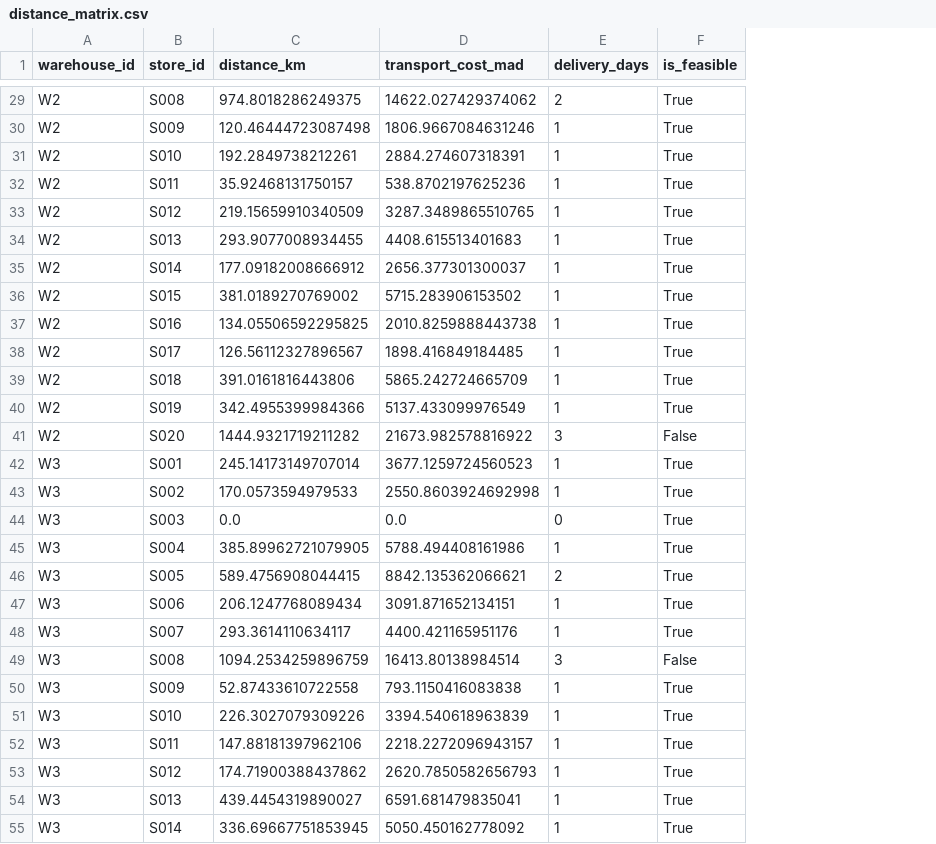
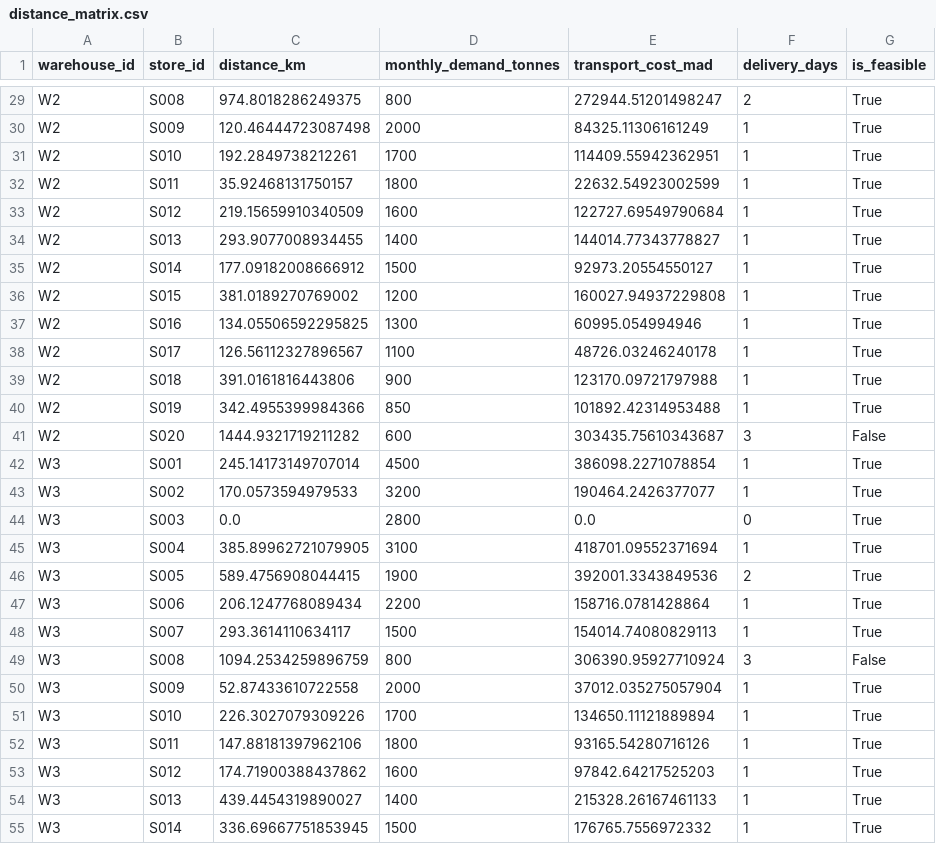
Before and after one commit to Hossamfazaz0/supply-chain-intelligence-morocco, a CSV file: data/raw/distance_matrix.csv, drawn as a sheet; only a part is shown, gaps mark what is left out; addresses are those after the commit; the diff covers the shown part only; the diff names each change by its address in the sheet, - before the commit and + after, or states it on an @@ line.

Commit message:
Add 24-month historical demand data with Moroccan seasonality

```diff
--- a/data/raw/distance_matrix.csv
+++ b/data/raw/distance_matrix.csv
+column D (monthly_demand_tonnes), rows 29-55: 800 | 2000 | 1700 | 1800 | 1600 | 1400 | 1500 | 1200 | 1300 | 1100 | 900 | 850 | 600 | 4500 | 3200 | 2800 | 3100 | 1900 | 2200 | 1500 | 800 | 2000 | 1700 | 1800 | 1600 | 1400 | 1500
-E29 (transport_cost_mad): 14622.027429374062
+E29 (transport_cost_mad): 272944.51201498247
-E30 (transport_cost_mad): 1806.9667084631246
+E30 (transport_cost_mad): 84325.11306161249
-E31 (transport_cost_mad): 2884.274607318391
+E31 (transport_cost_mad): 114409.55942362951
-E32 (transport_cost_mad): 538.8702197625236
+E32 (transport_cost_mad): 22632.54923002599
-E33 (transport_cost_mad): 3287.3489865510765
+E33 (transport_cost_mad): 122727.69549790684
-E34 (transport_cost_mad): 4408.615513401683
+E34 (transport_cost_mad): 144014.77343778827
-E35 (transport_cost_mad): 2656.377301300037
+E35 (transport_cost_mad): 92973.20554550127
-E36 (transport_cost_mad): 5715.283906153502
+E36 (transport_cost_mad): 160027.94937229808
-E37 (transport_cost_mad): 2010.8259888443738
+E37 (transport_cost_mad): 60995.054994946
-E38 (transport_cost_mad): 1898.416849184485
+E38 (transport_cost_mad): 48726.03246240178
-E39 (transport_cost_mad): 5865.242724665709
+E39 (transport_cost_mad): 123170.09721797988
-E40 (transport_cost_mad): 5137.433099976549
+E40 (transport_cost_mad): 101892.42314953488
-E41 (transport_cost_mad): 21673.982578816922
+E41 (transport_cost_mad): 303435.75610343687
-E42 (transport_cost_mad): 3677.1259724560523
+E42 (transport_cost_mad): 386098.2271078854
-E43 (transport_cost_mad): 2550.8603924692998
+E43 (transport_cost_mad): 190464.2426377077
-E45 (transport_cost_mad): 5788.494408161986
+E45 (transport_cost_mad): 418701.09552371694
-E46 (transport_cost_mad): 8842.135362066621
+E46 (transport_cost_mad): 392001.3343849536
-E47 (transport_cost_mad): 3091.871652134151
+E47 (transport_cost_mad): 158716.0781428864
-E48 (transport_cost_mad): 4400.421165951176
+E48 (transport_cost_mad): 154014.74080829113
-E49 (transport_cost_mad): 16413.80138984514
+E49 (transport_cost_mad): 306390.95927710924
-E50 (transport_cost_mad): 793.1150416083838
+E50 (transport_cost_mad): 37012.035275057904
-E51 (transport_cost_mad): 3394.540618963839
+E51 (transport_cost_mad): 134650.11121889894
-E52 (transport_cost_mad): 2218.2272096943157
+E52 (transport_cost_mad): 93165.54280716126
-E53 (transport_cost_mad): 2620.7850582656793
+E53 (transport_cost_mad): 97842.64217525203
-E54 (transport_cost_mad): 6591.681479835041
+E54 (transport_cost_mad): 215328.26167461133
-E55 (transport_cost_mad): 5050.450162778092
+E55 (transport_cost_mad): 176765.7556972332
```
Also changed, not shown: 126 edited cells elsewhere in this file, data/raw/stores.csv, 4 other files.
